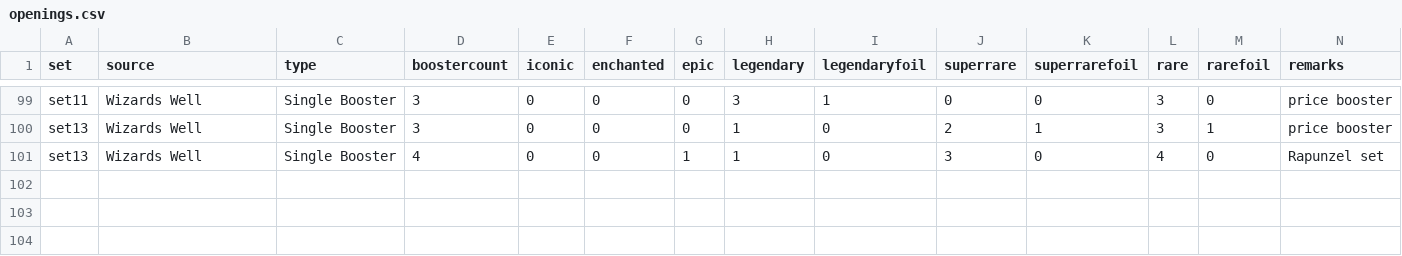
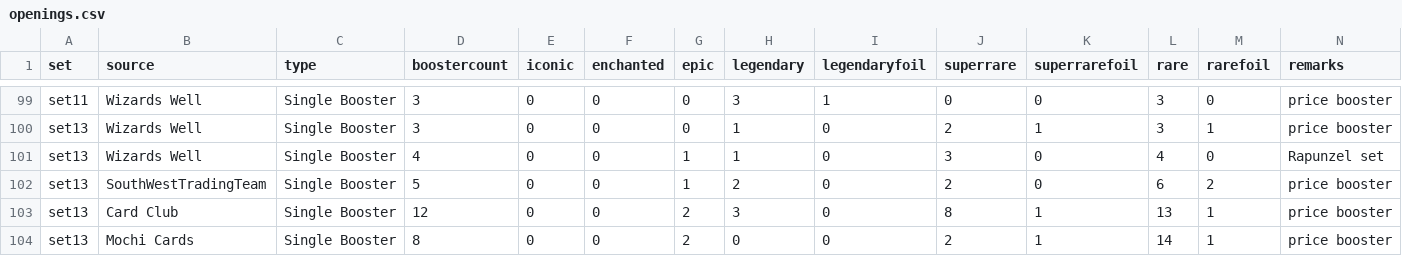
Before and after one commit to shinobi64/lorcana, a CSV file: openings/openings.csv, drawn as a sheet; only a part is shown, gaps mark what is left out.

Commit message:
data: more set 13 openings

```diff
--- a/openings/openings.csv
+++ b/openings/openings.csv
@@ -101 +101,4 @@ set13,Wizards Well,Single Booster,3,0,0,0,1,0,2,1,3,1,price booster
 set13,Wizards Well,Single Booster,4,0,0,1,1,0,3,0,4,0,Rapunzel set
+set13,SouthWestTradingTeam,Single Booster,5,0,0,1,2,0,2,0,6,2,price booster
+set13,Card Club,Single Booster,12,0,0,2,3,0,8,1,13,1,price booster
+set13,Mochi Cards,Single Booster,8,0,0,2,0,0,2,1,14,1,price booster
```
